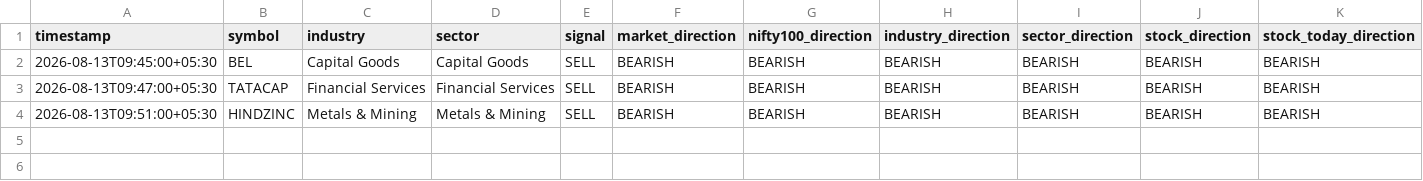
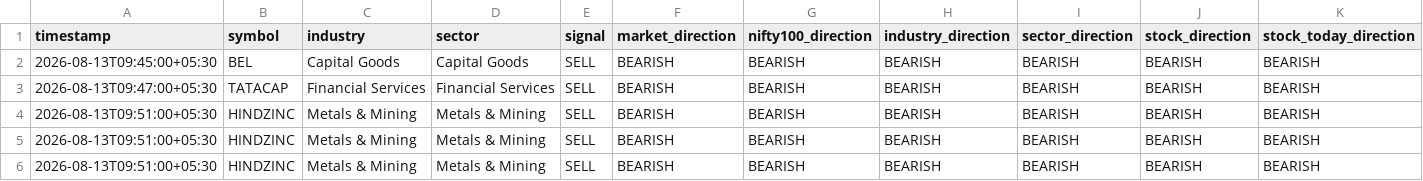
Before and after one commit to sureshr89/nse-catalyst-trading-bot, a CSV file: outputs/signals.csv, drawn as a sheet; only a part is shown; rows hold the shown columns only; the diff names each change by its address in the sheet, - before the commit and + after, or states it on an @@ line.

Commit message:
Save scanner signal

```diff
--- a/outputs/signals.csv
+++ b/outputs/signals.csv
+row 5: 2026-08-13T09:51:00+05:30 | HINDZINC | Metals & Mining | Metals & Mining | SELL | BEARISH | BEARISH | BEARISH | BEARISH | BEARISH | BEARISH
+row 6: 2026-08-13T09:51:00+05:30 | HINDZINC | Metals & Mining | Metals & Mining | SELL | BEARISH | BEARISH | BEARISH | BEARISH | BEARISH | BEARISH
```
